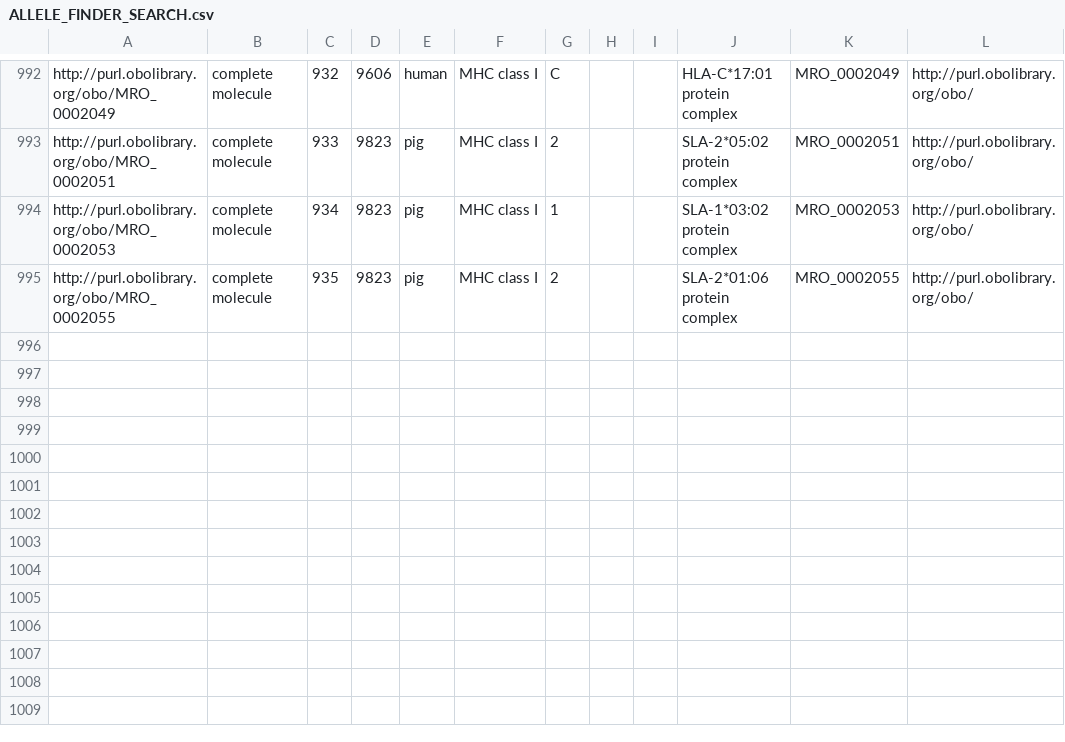
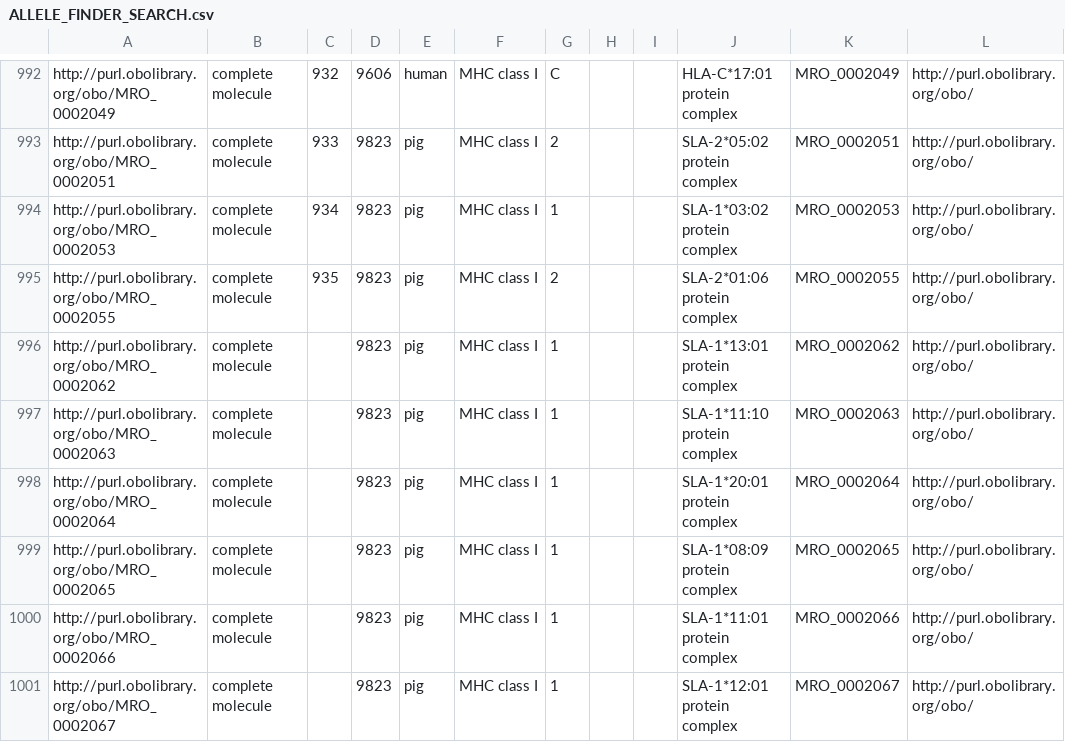
Before and after one commit to IEDB/MRO, a CSV file: iedb/ALLELE_FINDER_SEARCH.csv, drawn as a sheet; only a part is shown, gaps mark what is left out.

```diff
--- a/iedb/ALLELE_FINDER_SEARCH.csv
+++ b/iedb/ALLELE_FINDER_SEARCH.csv
@@ -995 +995,7 @@ http://purl.obolibrary.org/obo/MRO_0002053,complete molecule,934,9823,pig,MHC cl
 http://purl.obolibrary.org/obo/MRO_0002055,complete molecule,935,9823,pig,MHC class I,2,,,SLA-2*01:06 protein complex,MRO_0002055,http://purl.obolibrary.org/obo/
+http://purl.obolibrary.org/obo/MRO_0002062,complete molecule,,9823,pig,MHC class I,1,,,SLA-1*13:01 protein complex,MRO_0002062,http://purl.obolibrary.org/obo/
+http://purl.obolibrary.org/obo/MRO_0002063,complete molecule,,9823,pig,MHC class I,1,,,SLA-1*11:10 protein complex,MRO_0002063,http://purl.obolibrary.org/obo/
+http://purl.obolibrary.org/obo/MRO_0002064,complete molecule,,9823,pig,MHC class I,1,,,SLA-1*20:01 protein complex,MRO_0002064,http://purl.obolibrary.org/obo/
+http://purl.obolibrary.org/obo/MRO_0002065,complete molecule,,9823,pig,MHC class I,1,,,SLA-1*08:09 protein complex,MRO_0002065,http://purl.obolibrary.org/obo/
+http://purl.obolibrary.org/obo/MRO_0002066,complete molecule,,9823,pig,MHC class I,1,,,SLA-1*11:01 protein complex,MRO_0002066,http://purl.obolibrary.org/obo/
+http://purl.obolibrary.org/obo/MRO_0002067,complete molecule,,9823,pig,MHC class I,1,,,SLA-1*12:01 protein complex,MRO_0002067,http://purl.obolibrary.org/obo/
```
Also changed, not shown: iedb/ALLELE_FINDER_NAMES.csv, iedb/ALLELE_FINDER_TREE.csv, 10 other files.
